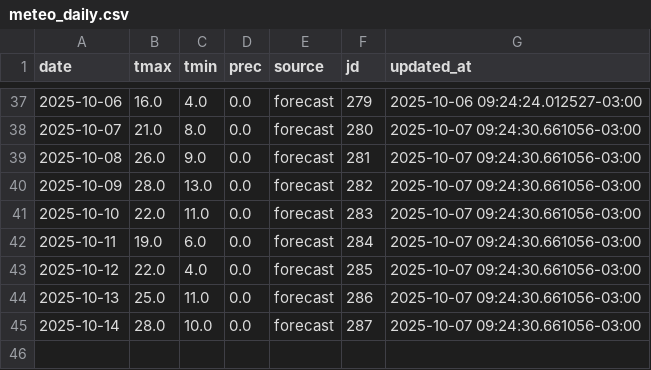
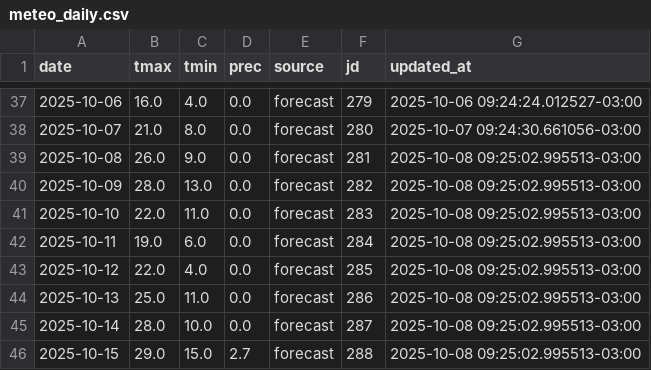
Before and after one commit to PREDWEEM/EUPHOBAHIA, a CSV file: data/meteo_daily.csv, drawn as a sheet; only a part is shown, gaps mark what is left out.

```diff
--- a/data/meteo_daily.csv
+++ b/data/meteo_daily.csv
@@ -38,8 +38,9 @@ date,tmax,tmin,prec,source,jd,updated_at
 2025-10-07,21.0,8.0,0.0,forecast,280,2025-10-07 09:24:30.661056-03:00
-2025-10-08,26.0,9.0,0.0,forecast,281,2025-10-07 09:24:30.661056-03:00
-2025-10-09,28.0,13.0,0.0,forecast,282,2025-10-07 09:24:30.661056-03:00
-2025-10-10,22.0,11.0,0.0,forecast,283,2025-10-07 09:24:30.661056-03:00
-2025-10-11,19.0,6.0,0.0,forecast,284,2025-10-07 09:24:30.661056-03:00
-2025-10-12,22.0,4.0,0.0,forecast,285,2025-10-07 09:24:30.661056-03:00
-2025-10-13,25.0,11.0,0.0,forecast,286,2025-10-07 09:24:30.661056-03:00
-2025-10-14,28.0,10.0,0.0,forecast,287,2025-10-07 09:24:30.661056-03:00
+2025-10-08,26.0,9.0,0.0,forecast,281,2025-10-08 09:25:02.995513-03:00
+2025-10-09,28.0,13.0,0.0,forecast,282,2025-10-08 09:25:02.995513-03:00
+2025-10-10,22.0,11.0,0.0,forecast,283,2025-10-08 09:25:02.995513-03:00
+2025-10-11,19.0,6.0,0.0,forecast,284,2025-10-08 09:25:02.995513-03:00
+2025-10-12,22.0,4.0,0.0,forecast,285,2025-10-08 09:25:02.995513-03:00
+2025-10-13,25.0,11.0,0.0,forecast,286,2025-10-08 09:25:02.995513-03:00
+2025-10-14,28.0,10.0,0.0,forecast,287,2025-10-08 09:25:02.995513-03:00
+2025-10-15,29.0,15.0,2.7,forecast,288,2025-10-08 09:25:02.995513-03:00
```
Also changed, not shown: meteo_history.csv.
